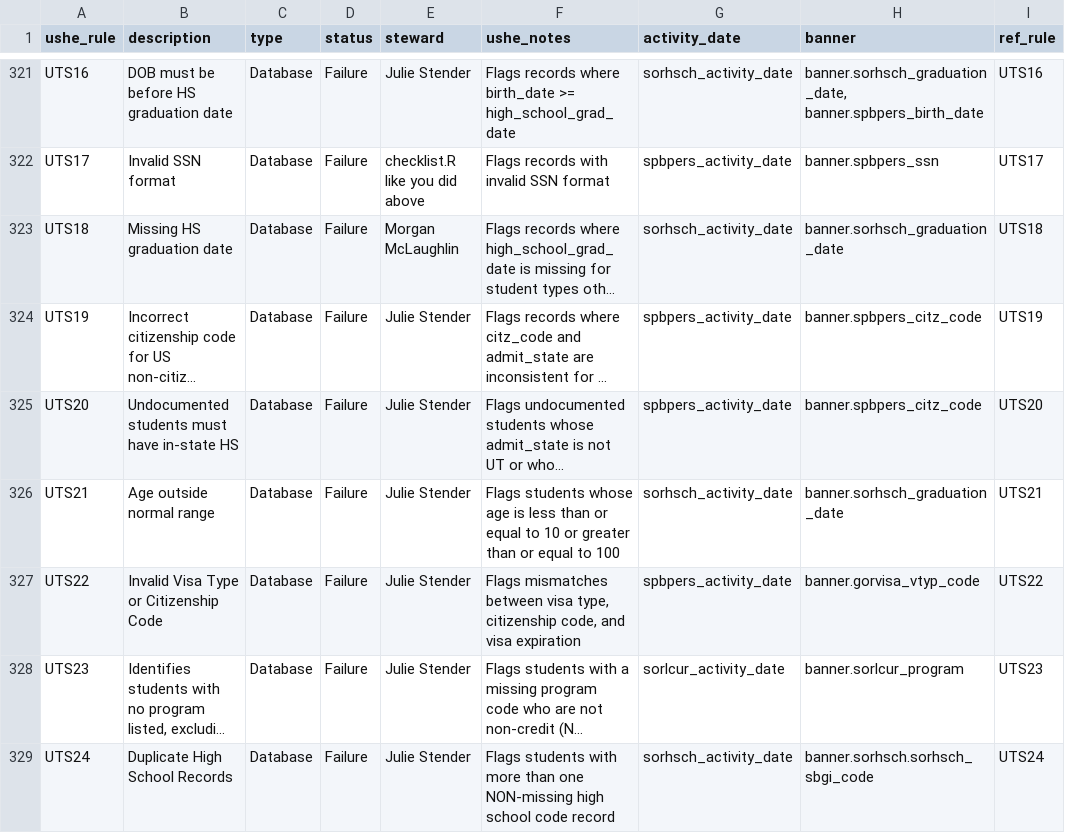
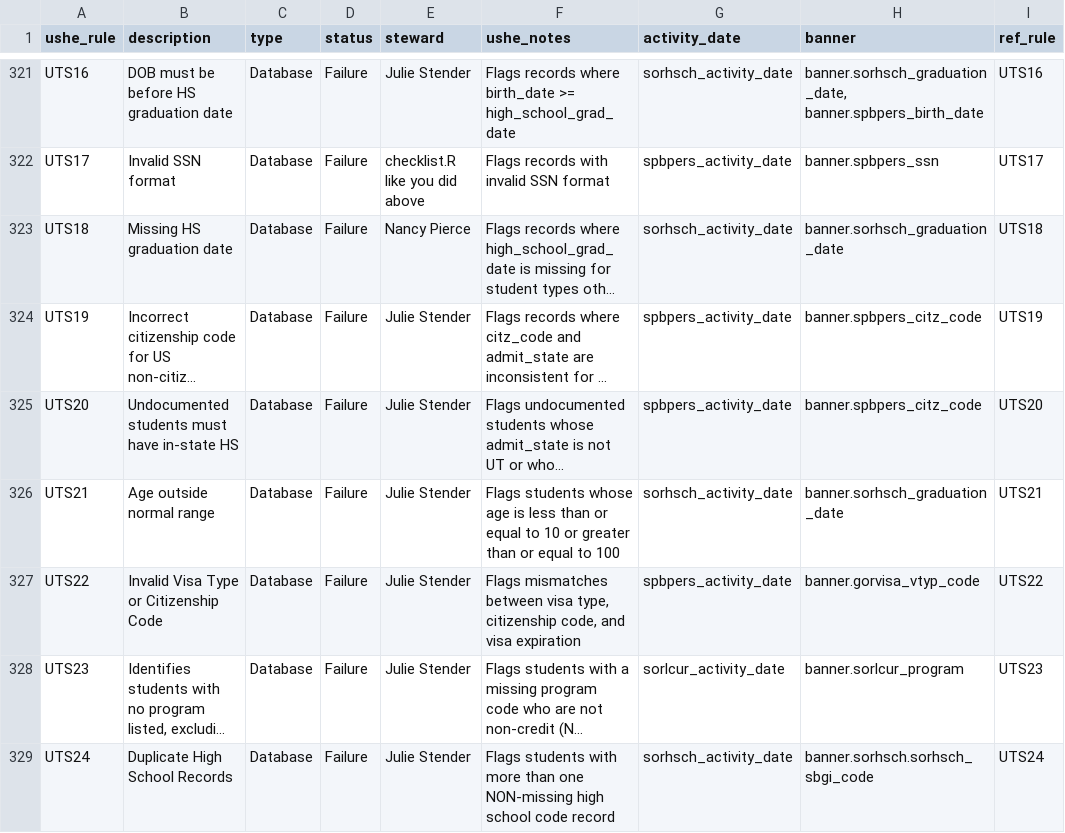
Before and after one commit to ut-effectiveness/utValidateR, a CSV file: sandbox/rule-metadata.csv, drawn as a sheet; only a part is shown, gaps mark what is left out; long unchanged cells end in …; the diff covers the shown part only; the diff names each change by its address in the sheet, - before the commit and + after, or states it on an @@ line.

```diff
--- a/sandbox/rule-metadata.csv
+++ b/sandbox/rule-metadata.csv
-E323 (steward): Morgan McLaughlin
+E323 (steward): Nancy Pierce
```
Also changed, not shown: 30 edited cells elsewhere in this file.
